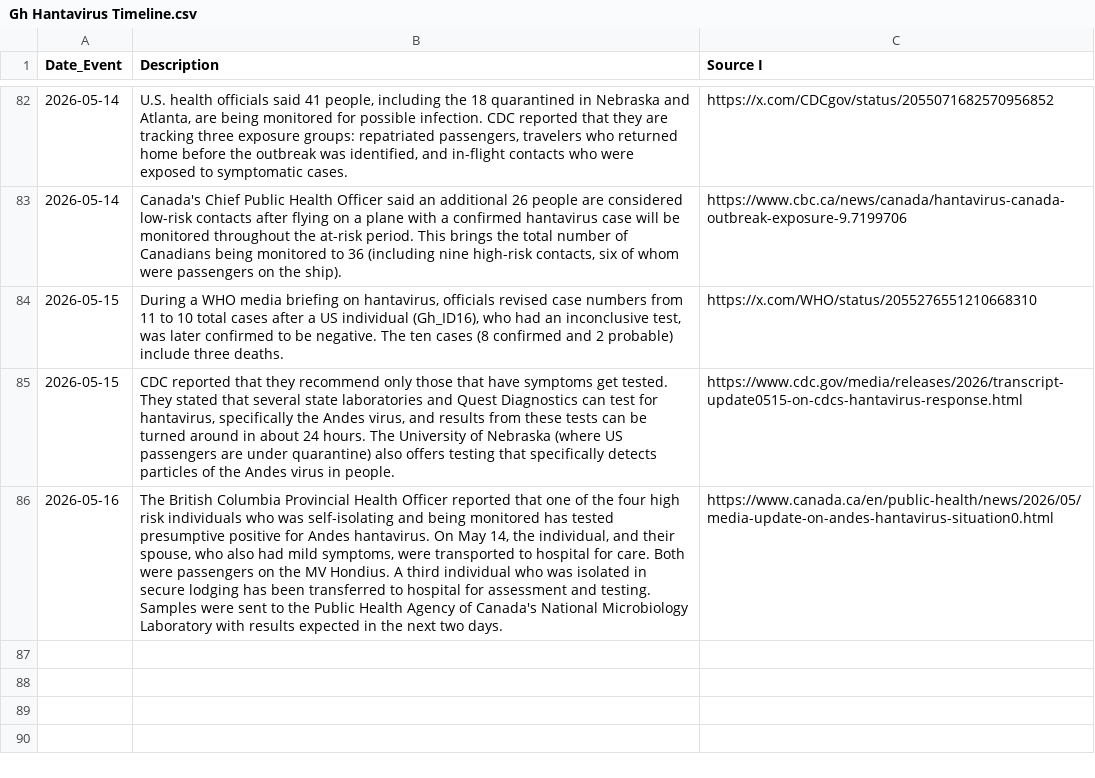
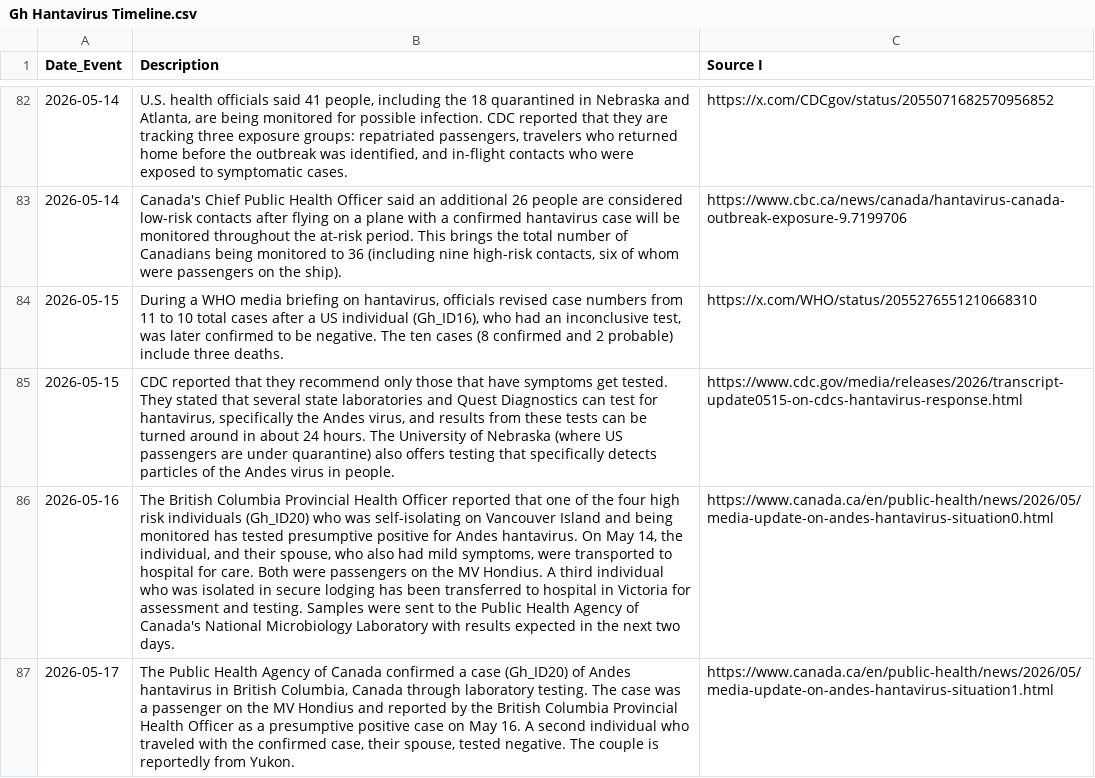
Before and after one commit to globaldothealth/outbreak-data, a CSV file: hantavirus/Gh Hantavirus Timeline.csv, drawn as a sheet; only a part is shown, gaps mark what is left out; the diff names each change by its address in the sheet, - before the commit and + after, or states it on an @@ line.

Commit message:
Confirmed Canadian Case Gh_ID20

```diff
--- a/hantavirus/Gh Hantavirus Timeline.csv
+++ b/hantavirus/Gh Hantavirus Timeline.csv
-B86 (Description): …risk individuals who was self-isolating and being monitored has tested presumptive positive for Andes hantavirus. On May 14, the individual, and their spouse, who also had mild symptoms, were transported to hospital for care. Both were passengers on the MV Hondius. A third individual who was isolated in secure lodging has been transferred to hospital for assessment…
+B86 (Description): …risk individuals (Gh_ID20) who was self-isolating on Vancouver Island and being monitored has tested presumptive positive for Andes hantavirus. On May 14, the individual, and their spouse, who also had mild symptoms, were transported to hospital for care. Both were passengers on the MV Hondius. A third individual who was isolated in secure lodging has been transferred to hospital in Victoria for assessment…
+row 87: 2026-05-17 | The Public Health Agency of Canada confirmed a case (Gh_ID20) of Andes hantavirus in British Columbia, Canada through laboratory testing. The case was a passenger on the MV Hondius and reported by the British Columbia Provincial Health Officer as a presumptive positive case on May 16. A second individual who traveled with the confirmed case, their spouse, tested negative. The couple is reportedly from Yukon. | https://www.canada.ca/en/public-health/news/2026/05/media-update-on-andes-hantavirus-situation1.html
```
